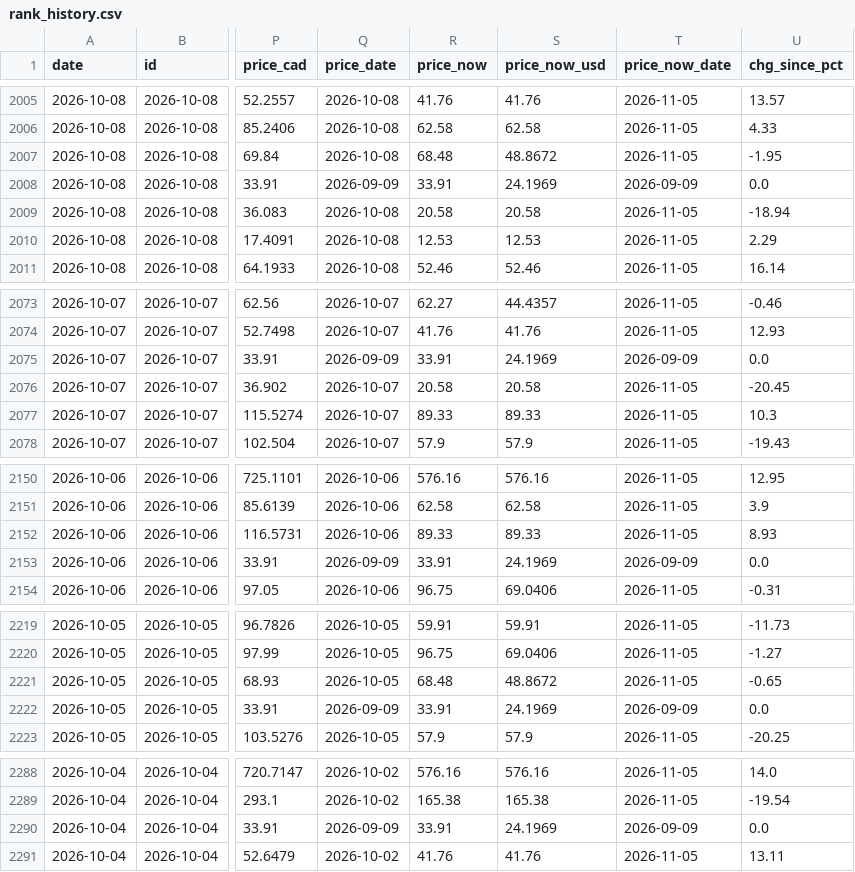
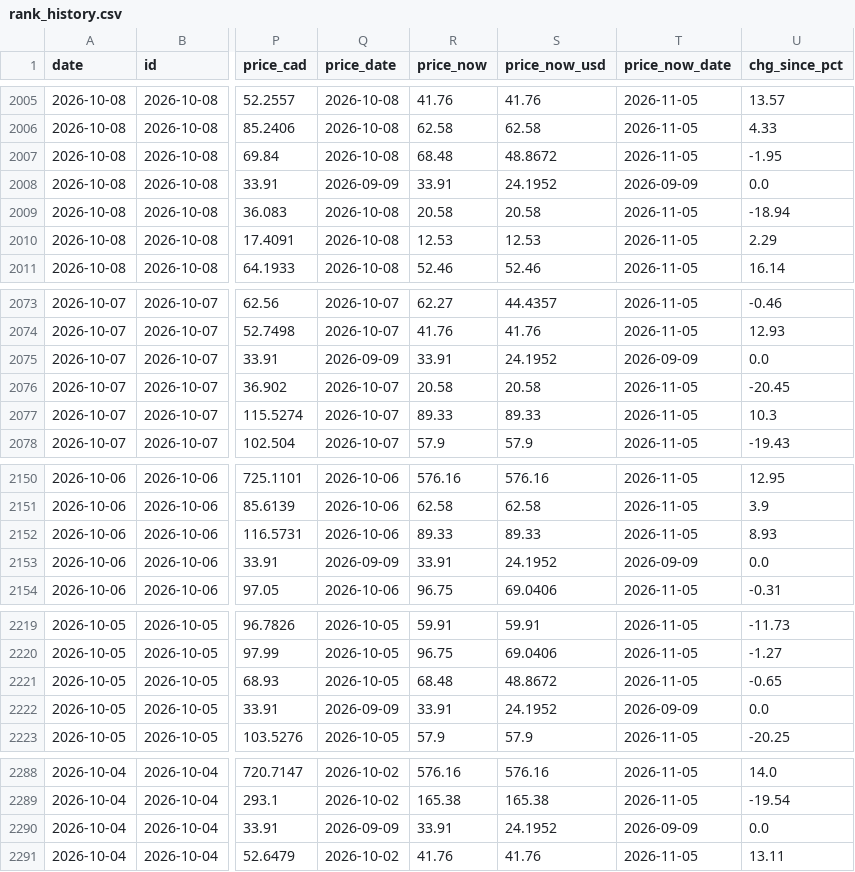
Before and after one commit to nikdep/market-dash-lkoa20, a CSV file: api/rank_history.csv, drawn as a sheet; only a part is shown, gaps mark what is left out; the diff covers the shown part only; the diff names each change by its address in the sheet, - before the commit and + after, or states it on an @@ line.

```diff
--- a/api/rank_history.csv
+++ b/api/rank_history.csv
-S2008 (price_now_usd): 24.1969
+S2008 (price_now_usd): 24.1952
-S2075 (price_now_usd): 24.1969
+S2075 (price_now_usd): 24.1952
-S2153 (price_now_usd): 24.1969
+S2153 (price_now_usd): 24.1952
-S2222 (price_now_usd): 24.1969
+S2222 (price_now_usd): 24.1952
-S2290 (price_now_usd): 24.1969
+S2290 (price_now_usd): 24.1952
```
Also changed, not shown: 3 edited cells elsewhere in this file, api/candidates.csv, api/crypto.csv, 5 other files.
